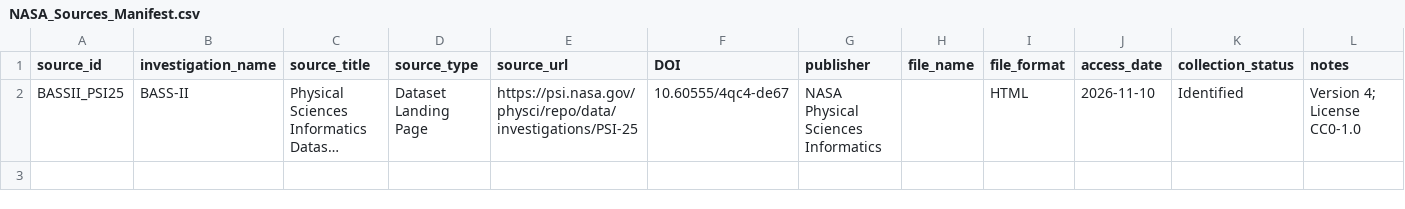
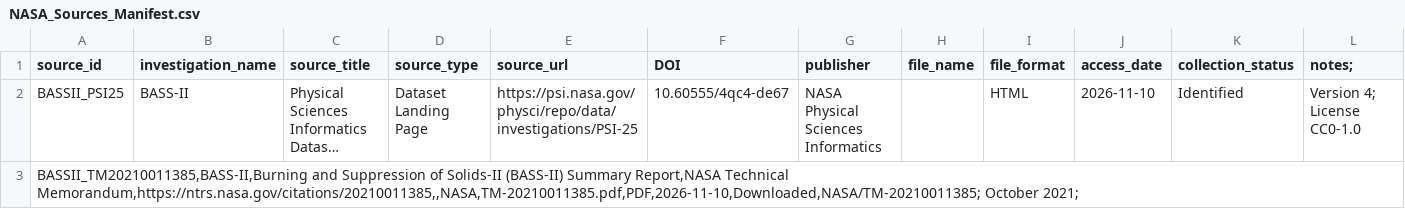
Before and after one commit to mariam-29/FlameFall, a CSV file: 01_NASA_Data_Collection/01_Source_Manifest/NASA_Sources_Manifest.csv, drawn as a sheet; long unchanged cells end in …; the diff names each change by its address in the sheet, - before the commit and + after, or states it on an @@ line.

Commit message:
Add BASS-II technical report to source manifest

```diff
--- a/01_NASA_Data_Collection/01_Source_Manifest/NASA_Sources_Manifest.csv
+++ b/01_NASA_Data_Collection/01_Source_Manifest/NASA_Sources_Manifest.csv
-L1: notes
+L1: notes;
+row 3: BASSII_TM20210011385,BASS-II,Burning and Suppression of Solids-II (BASS-II) Summary Report,NASA Technical Memorandum,https://ntrs.nasa.gov/citations/20210011385,,NASA,TM-20210011385.pdf,PDF,2026-11-10,Downloaded,NASA/TM-20210011385; October 2021;
```
